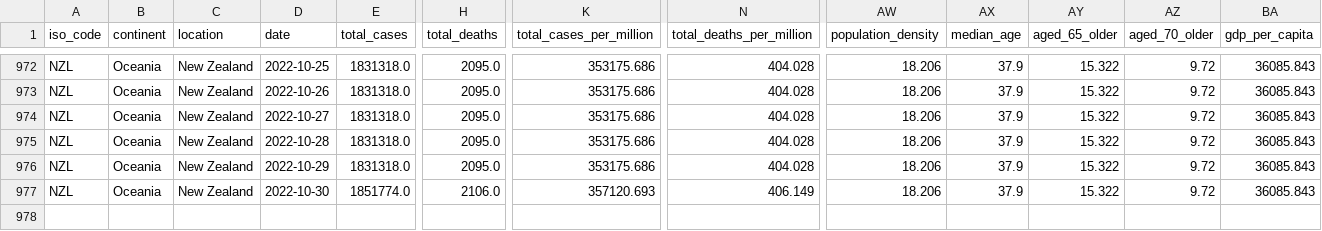
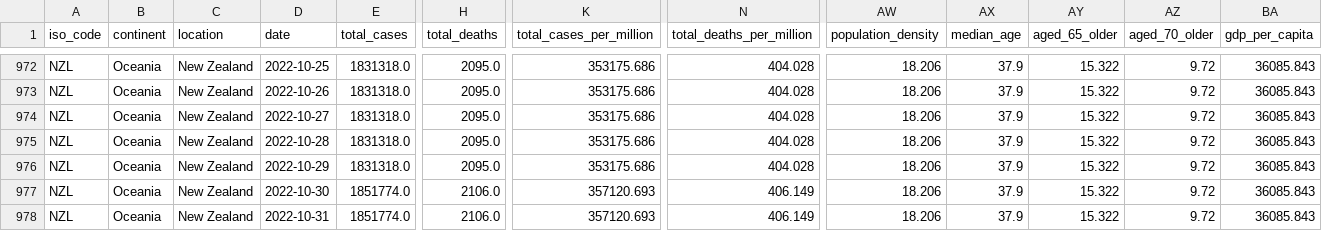
Before and after one commit to Staz/nz-covid19-data, a CSV file: data/owid/owid-covid-data-nz.csv, drawn as a sheet; only a part is shown, gaps mark what is left out; rows hold the shown columns only; the diff names each change by its address in the sheet, - before the commit and + after, or states it on an @@ line.

Commit message:
Flat: latest data (2022-11-02T00:59:36.543Z) {   "date": "2022-11-02T00:59:36.543Z",   "files": [     {       "name": "data/owid/owid-covid-data-nz.csv",       "deltaBytes": 201,       "source": "https://covid.ourworldindata.org/data/owid-covid-data.csv"     }   ] }

```diff
--- a/data/owid/owid-covid-data-nz.csv
+++ b/data/owid/owid-covid-data-nz.csv
+row 978: NZL | Oceania | New Zealand | 2022-10-31 | 1851774.0 | 2106.0 | 357120.693 | 406.149 | 18.206 | 37.9 | 15.322 | 9.72 | 36085.843
```
